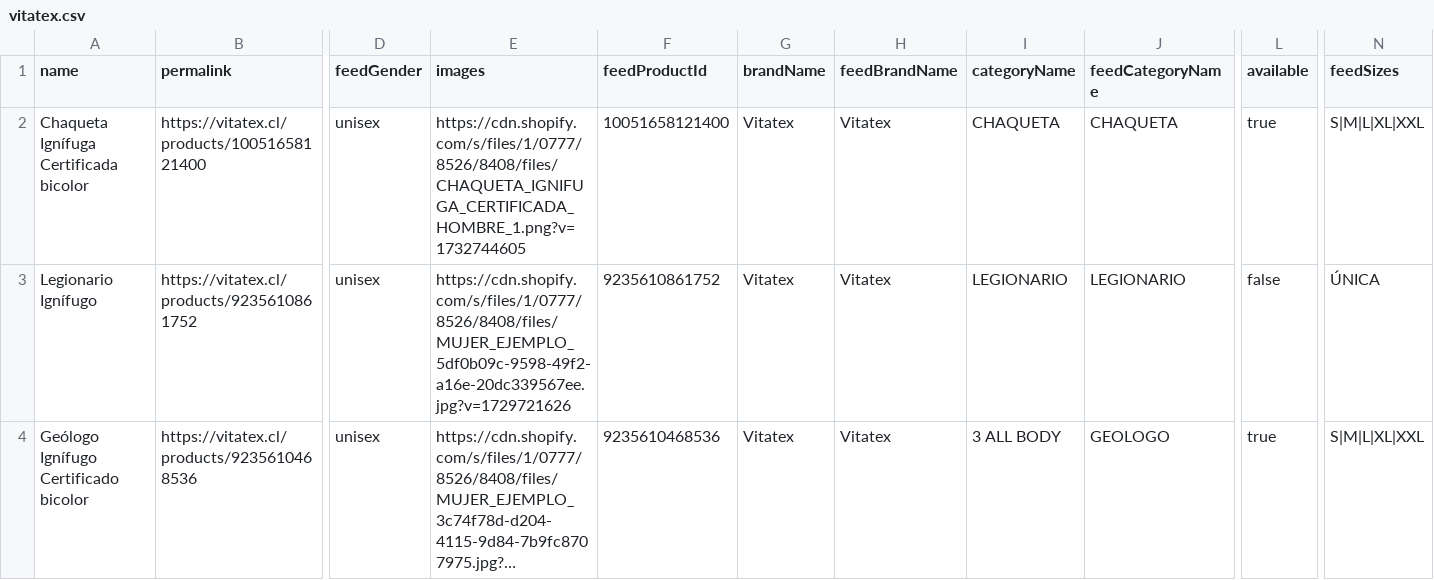
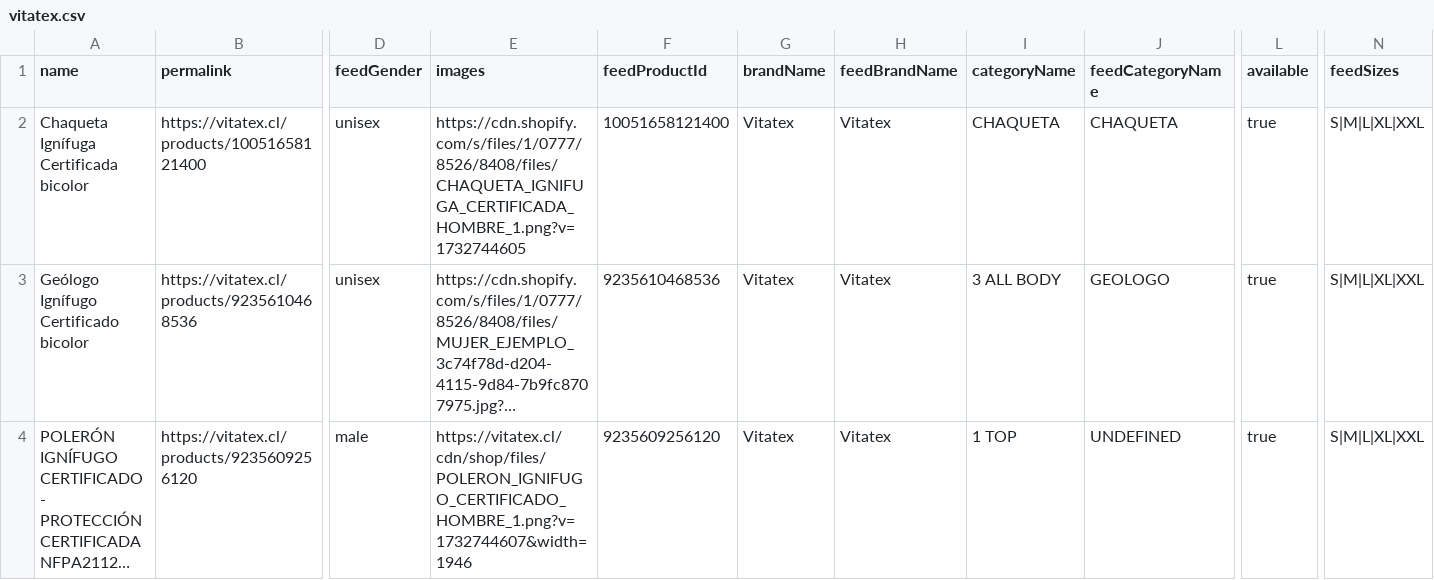
Before and after one commit to victor-moy/demo-try-on, a CSV file: clientes/vitatex.csv, drawn as a sheet; only a part is shown, gaps mark what is left out; the shorter side is filled out with more unchanged rows; long unchanged cells end in …; rows hold the shown columns only; the diff covers the shown part only; the diff names each change by its address in the sheet, - before the commit and + after, or states it on an @@ line.

Commit message:
vita

```diff
--- a/clientes/vitatex.csv
+++ b/clientes/vitatex.csv
-row 3: Legionario Ignífugo | https://vitatex.cl/products/9235610861752 | unisex | https://cdn.shopify.com/s/files/1/0777/8526/8408/files/MUJER_EJEMPLO_5df0b09c-9598-49f2-a16e-20dc339567ee.jpg?v=1729721626 | 9235610861752 | Vitatex | Vitatex | LEGIONARIO | LEGIONARIO | false | ÚNICA
```
Also changed, not shown: 4 removed rows elsewhere in this file.
